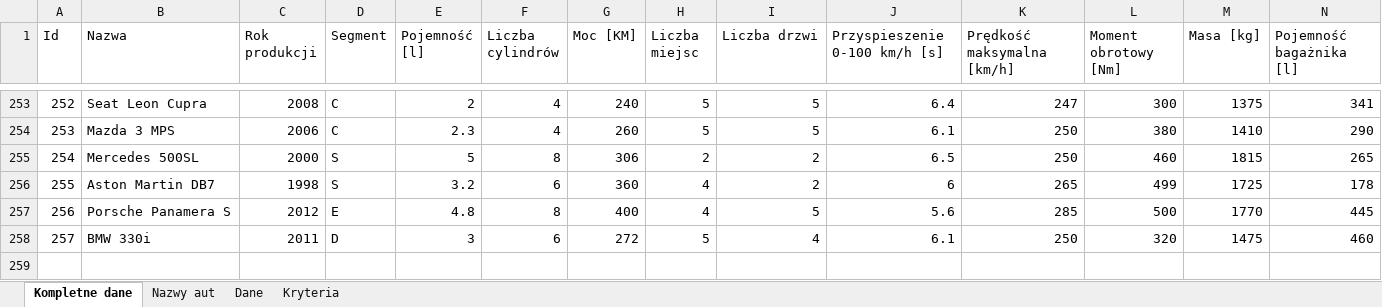
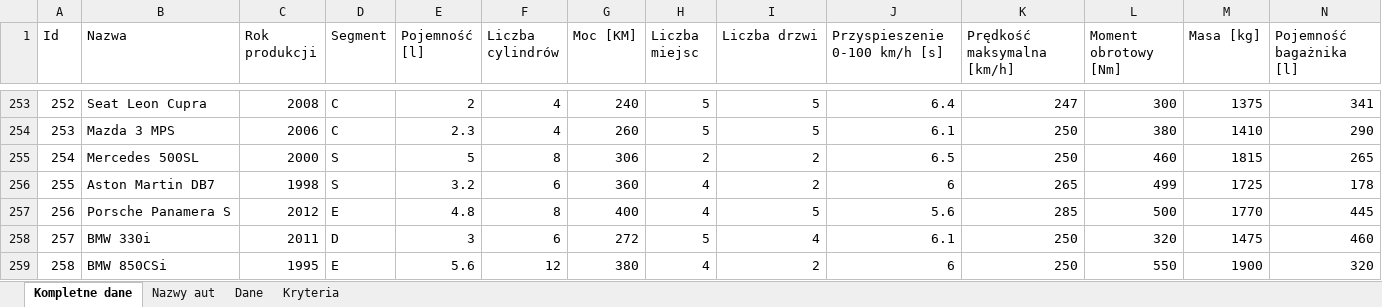
Before and after one commit to HubertMarczuk/PracaInz, an Excel workbook: Samochody.xlsx, sheet Kompletne dane, drawn as a sheet; only a part is shown, gaps mark what is left out; values as stored, in another font and other column widths than the file's, no borders; rows hold the shown columns only; the diff names each change by its address in the sheet, - before the commit and + after, or states it on an @@ line.

```diff
--- a/Samochody.xlsx (sheet Kompletne dane)
+++ b/Samochody.xlsx (sheet Kompletne dane)
+row 259: 258 | BMW 850CSi | 1995 | E | 5.6 | 12 | 380 | 4 | 2 | 6 | 250 | 550 | 1900 | 320
```
Also changed, not shown: sheet Dane, sheet Nazwy aut, 26 other files.
